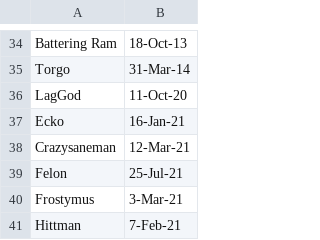
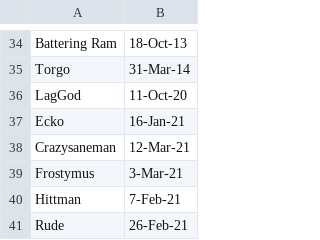
Before and after one commit to jakguru/hazteam-sop, a CSV file: HT_Join_Dates.csv, drawn as a sheet; only a part is shown, gaps mark what is left out; the shorter side is filled out with more unchanged rows; the diff names each change by its address in the sheet, - before the commit and + after, or states it on an @@ line.

Commit message:
Update HT_Join_Dates.csv

```diff
--- a/HT_Join_Dates.csv
+++ b/HT_Join_Dates.csv
-row 39: Felon | 25-Jul-21
```
